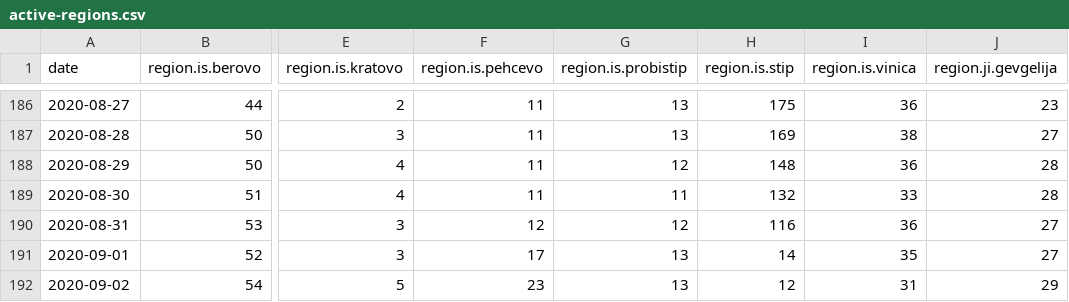
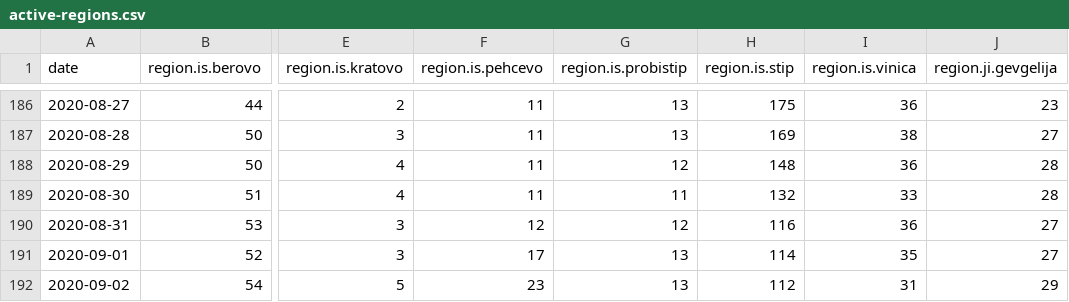
Before and after one commit to treker-mk/data, a CSV file: csv/active-regions.csv, drawn as a sheet; only a part is shown, gaps mark what is left out; the diff names each change by its address in the sheet, - before the commit and + after, or states it on an @@ line.

```diff
--- a/csv/active-regions.csv
+++ b/csv/active-regions.csv
-H191 (region.is.stip): 14
+H191 (region.is.stip): 114
-H192 (region.is.stip): 12
+H192 (region.is.stip): 112
```
Also changed, not shown: csv/municipality.csv, 2 other files.
